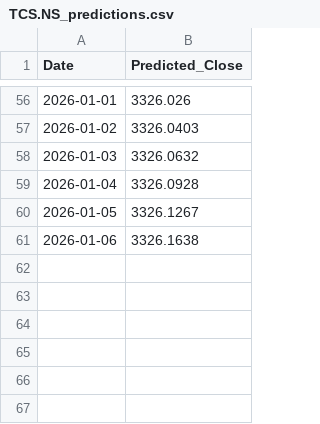
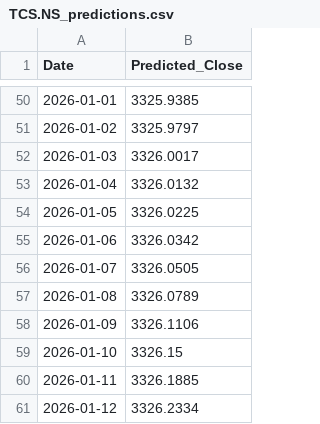
Before and after one commit to aditya90001/stock_price_prediction, a CSV file: charts/TCS.NS_predictions.csv, drawn as a sheet; only a part is shown, gaps mark what is left out; the diff covers the shown part only.

```diff
--- a/charts/TCS.NS_predictions.csv
+++ b/charts/TCS.NS_predictions.csv
@@ -56,6 +50,12 @@ Date,Predicted_Close
-2026-01-01,3326.026
-2026-01-02,3326.0403
-2026-01-03,3326.0632
-2026-01-04,3326.0928
-2026-01-05,3326.1267
-2026-01-06,3326.1638
+2026-01-01,3325.9385
+2026-01-02,3325.9797
+2026-01-03,3326.0017
+2026-01-04,3326.0132
+2026-01-05,3326.0225
+2026-01-06,3326.0342
+2026-01-07,3326.0505
+2026-01-08,3326.0789
+2026-01-09,3326.1106
+2026-01-10,3326.15
+2026-01-11,3326.1885
+2026-01-12,3326.2334
```
Also changed, not shown: 6 removed rows and 48 edited cells elsewhere in this file, 13 other files.
